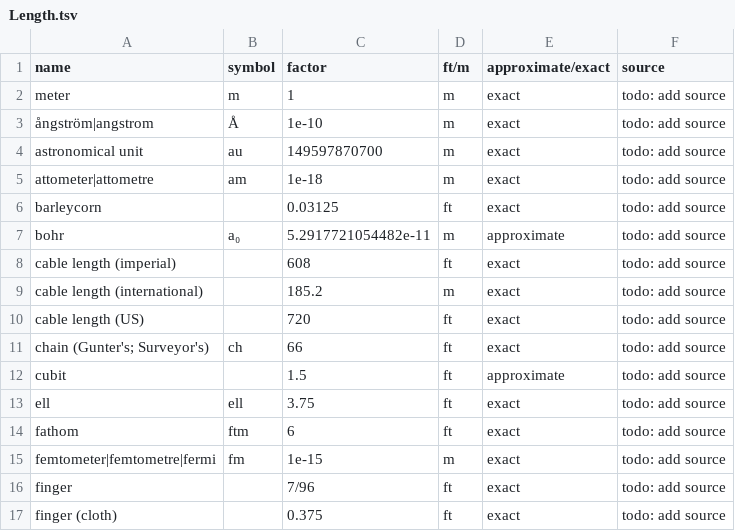
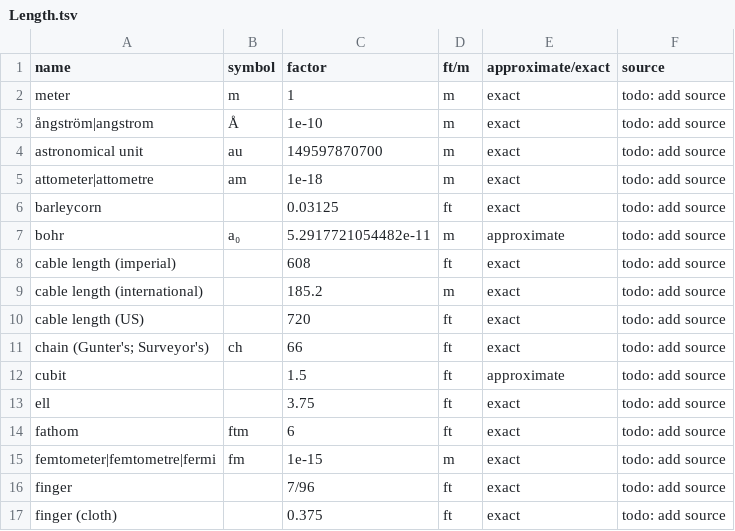
Before and after one commit to SoggySupernova/UnitsOfMeasurement, a TSV file: Length.tsv, drawn as a sheet.

Commit message:
remove ell abbreviation

```diff
--- a/Length.tsv
+++ b/Length.tsv
@@ -12,3 +12,3 @@ chain (Gunter's; Surveyor's)	ch	66	ft	exact	todo: add source
 cubit		1.5	ft	approximate	todo: add source
-ell	ell	3.75	ft	exact	todo: add source
+ell		3.75	ft	exact	todo: add source
 fathom	ftm	6	ft	exact	todo: add source
```
